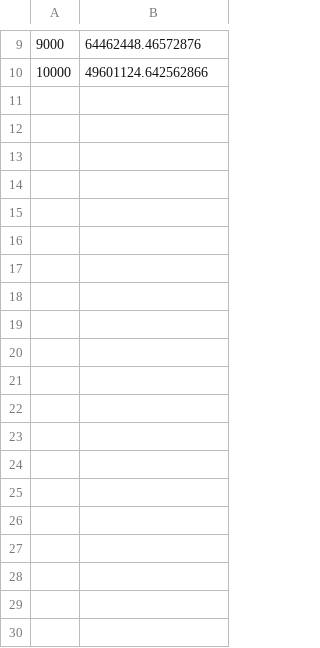
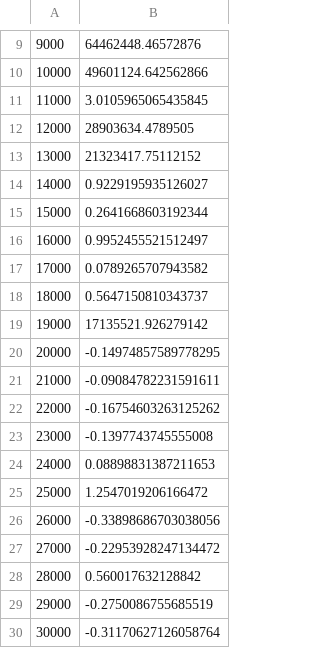
Before and after one commit to jesperhauch/Dropout-Q-Functions-for-Doubly-Efficient-Reinforcement-Learning, a CSV file: KUCodebase/code/runs/drq_advanced_8_lambda_1/Hopper-v2_2022-12-09T16-18-33/avrbias.csv, drawn as a sheet; only a part is shown, gaps mark what is left out; the diff covers the shown part only; the diff names each change by its address in the sheet, - before the commit and + after, or states it on an @@ line.

```diff
--- a/KUCodebase/code/runs/drq_advanced_8_lambda_1/Hopper-v2_2022-12-09T16-18-33/avrbias.csv
+++ b/KUCodebase/code/runs/drq_advanced_8_lambda_1/Hopper-v2_2022-12-09T16-18-33/avrbias.csv
+row 11: 11000 | 3.0105965065435845
+row 12: 12000 | 28903634.4789505
+row 13: 13000 | 21323417.75112152
+row 14: 14000 | 0.9229195935126027
+row 15: 15000 | 0.2641668603192344
+row 16: 16000 | 0.9952455521512497
+row 17: 17000 | 0.0789265707943582
+row 18: 18000 | 0.5647150810343737
+row 19: 19000 | 17135521.926279142
+row 20: 20000 | -0.14974857589778295
+row 21: 21000 | -0.09084782231591611
+row 22: 22000 | -0.16754603263125262
+row 23: 23000 | -0.1397743745555008
+row 24: 24000 | 0.08898831387211653
+row 25: 25000 | 1.2547019206166472
+row 26: 26000 | -0.33898686703038056
+row 27: 27000 | -0.22953928247134472
+row 28: 28000 | 0.560017632128842
+row 29: 29000 | -0.2750086755685519
+row 30: 30000 | -0.31170627126058764
```
Also changed, not shown: 10 added rows elsewhere in this file, KUCodebase/code/runs/drq_advanced_8_lambda_1/Hopper-v2_2022-12-09T16-18-33/stdbias.csv, KUCodebase/code/runs/drq_advanced_8_lambda_3/Hopper-v2_2022-12-09T16-18-33/avrbias.csv, 34 other files.
